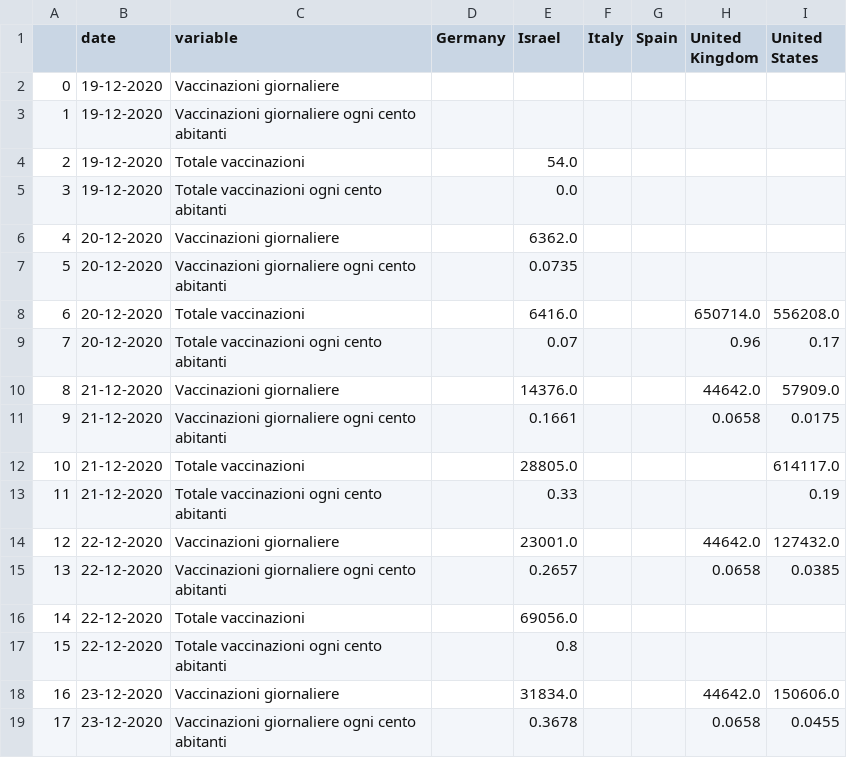
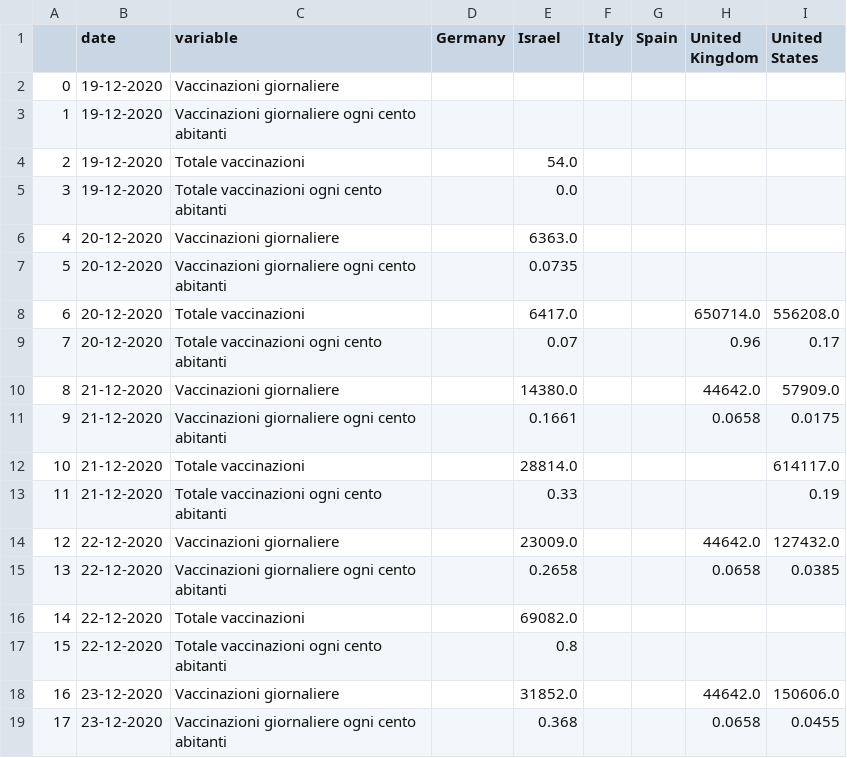
Before and after one commit to vincnardelli/covstat, a CSV file: data/confronto_stati.csv, drawn as a sheet; only a part is shown; the diff covers the shown part only.

```diff
--- a/data/confronto_stati.csv
+++ b/data/confronto_stati.csv
@@ -5,15 +5,15 @@
 3,19-12-2020,Totale vaccinazioni ogni cento abitanti,,0.0,,,,
-4,20-12-2020,Vaccinazioni giornaliere,,6362.0,,,,
+4,20-12-2020,Vaccinazioni giornaliere,,6363.0,,,,
 5,20-12-2020,Vaccinazioni giornaliere ogni cento abitanti,,0.0735,,,,
-6,20-12-2020,Totale vaccinazioni,,6416.0,,,650714.0,556208.0
+6,20-12-2020,Totale vaccinazioni,,6417.0,,,650714.0,556208.0
 7,20-12-2020,Totale vaccinazioni ogni cento abitanti,,0.07,,,0.96,0.17
-8,21-12-2020,Vaccinazioni giornaliere,,14376.0,,,44642.0,57909.0
+8,21-12-2020,Vaccinazioni giornaliere,,14380.0,,,44642.0,57909.0
 9,21-12-2020,Vaccinazioni giornaliere ogni cento abitanti,,0.1661,,,0.0658,0.0175
-10,21-12-2020,Totale vaccinazioni,,28805.0,,,,614117.0
+10,21-12-2020,Totale vaccinazioni,,28814.0,,,,614117.0
 11,21-12-2020,Totale vaccinazioni ogni cento abitanti,,0.33,,,,0.19
-12,22-12-2020,Vaccinazioni giornaliere,,23001.0,,,44642.0,127432.0
-13,22-12-2020,Vaccinazioni giornaliere ogni cento abitanti,,0.2657,,,0.0658,0.0385
-14,22-12-2020,Totale vaccinazioni,,69056.0,,,,
+12,22-12-2020,Vaccinazioni giornaliere,,23009.0,,,44642.0,127432.0
+13,22-12-2020,Vaccinazioni giornaliere ogni cento abitanti,,0.2658,,,0.0658,0.0385
+14,22-12-2020,Totale vaccinazioni,,69082.0,,,,
 15,22-12-2020,Totale vaccinazioni ogni cento abitanti,,0.8,,,,
-16,23-12-2020,Vaccinazioni giornaliere,,31834.0,,,44642.0,150606.0
-17,23-12-2020,Vaccinazioni giornaliere ogni cento abitanti,,0.3678,,,0.0658,0.0455
+16,23-12-2020,Vaccinazioni giornaliere,,31852.0,,,44642.0,150606.0
+17,23-12-2020,Vaccinazioni giornaliere ogni cento abitanti,,0.368,,,0.0658,0.0455
```
Also changed, not shown: 138 edited cells elsewhere in this file, data/confronto_italia_germania.csv, data/regioni.csv, 21 other files.
